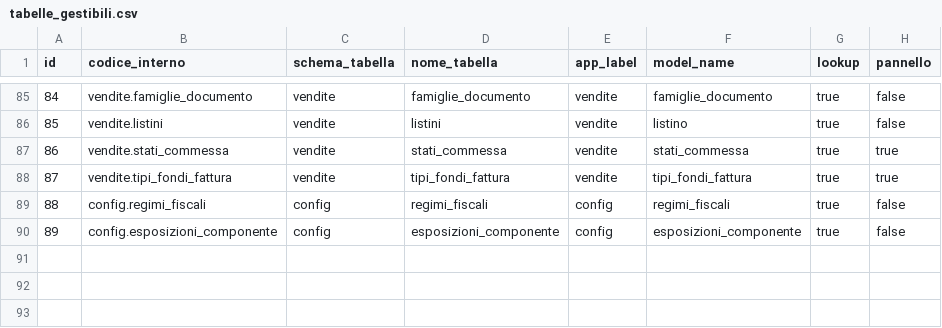
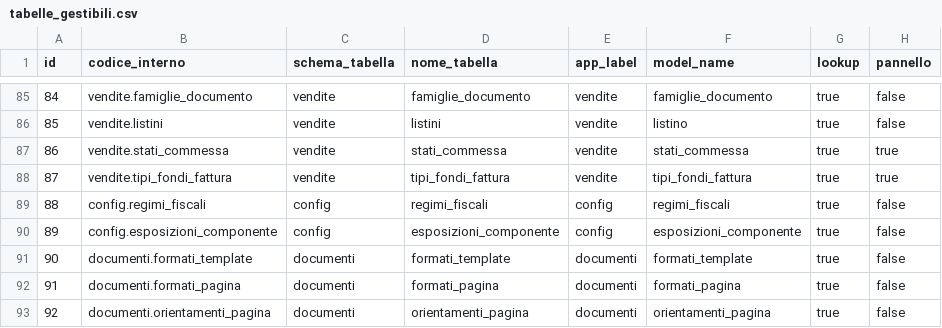
Before and after one commit to Tito-it/ZeroErp, a CSV file: db/changelog/migrations_v2/80_data/sql/config/tabelle_gestibili.csv, drawn as a sheet; only a part is shown, gaps mark what is left out.

```diff
--- a/db/changelog/migrations_v2/80_data/sql/config/tabelle_gestibili.csv
+++ b/db/changelog/migrations_v2/80_data/sql/config/tabelle_gestibili.csv
@@ -90 +90,4 @@ id,codice_interno,schema_tabella,nome_tabella,app_label,model_name,lookup,pannel
 89,config.esposizioni_componente,config,esposizioni_componente,config,esposizioni_componente,true,false
+90,documenti.formati_template,documenti,formati_template,documenti,formati_template,true,false
+91,documenti.formati_pagina,documenti,formati_pagina,documenti,formati_pagina,true,false
+92,documenti.orientamenti_pagina,documenti,orientamenti_pagina,documenti,orientamenti_pagina,true,false
```
Also changed, not shown: db/changelog/migrations_v2/80_data/sql/config/messaggi_errore.csv, 20 other files.
